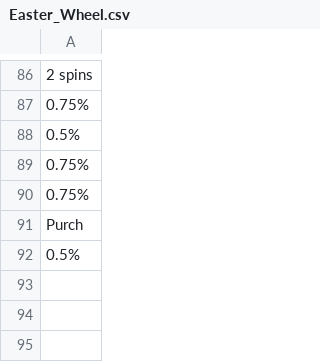
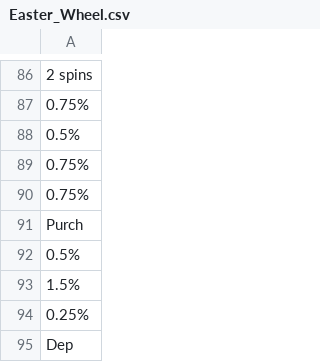
Before and after one commit to hwetsman/Fold_Wheel_Metrics, a CSV file: Easter_Wheel.csv, drawn as a sheet; only a part is shown, gaps mark what is left out.

Commit message:
Data: add Easter Wheel data

```diff
--- a/Easter_Wheel.csv
+++ b/Easter_Wheel.csv
@@ -92 +92,4 @@ Purch
 0.5%
+1.5%
+0.25%
+Dep
```
